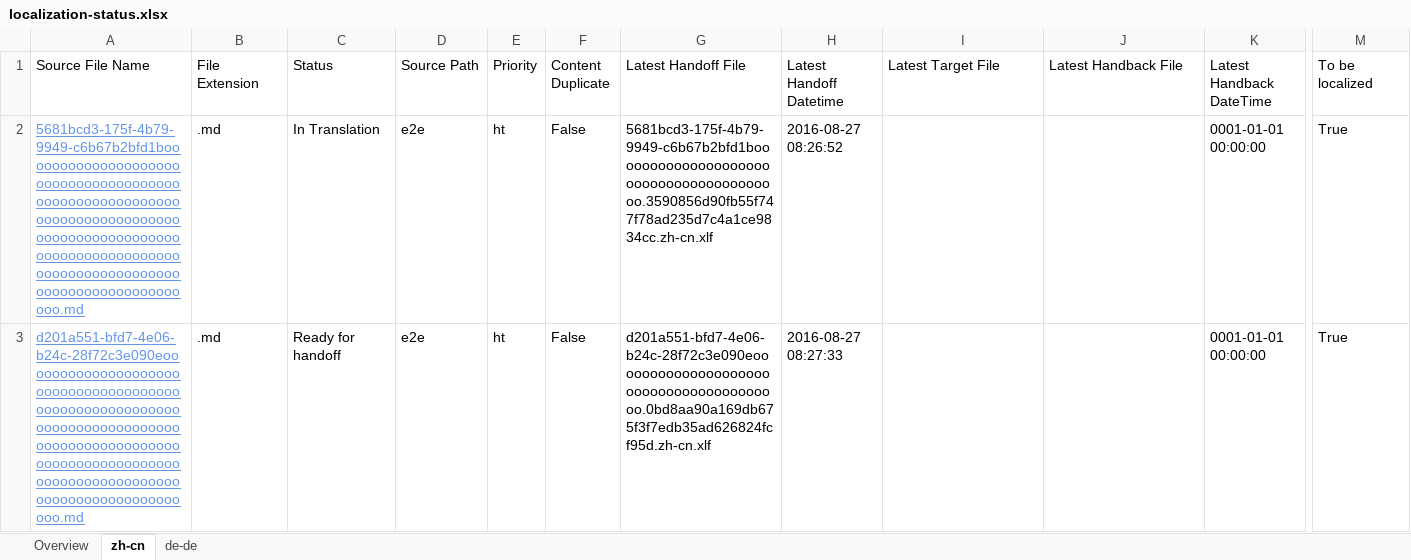
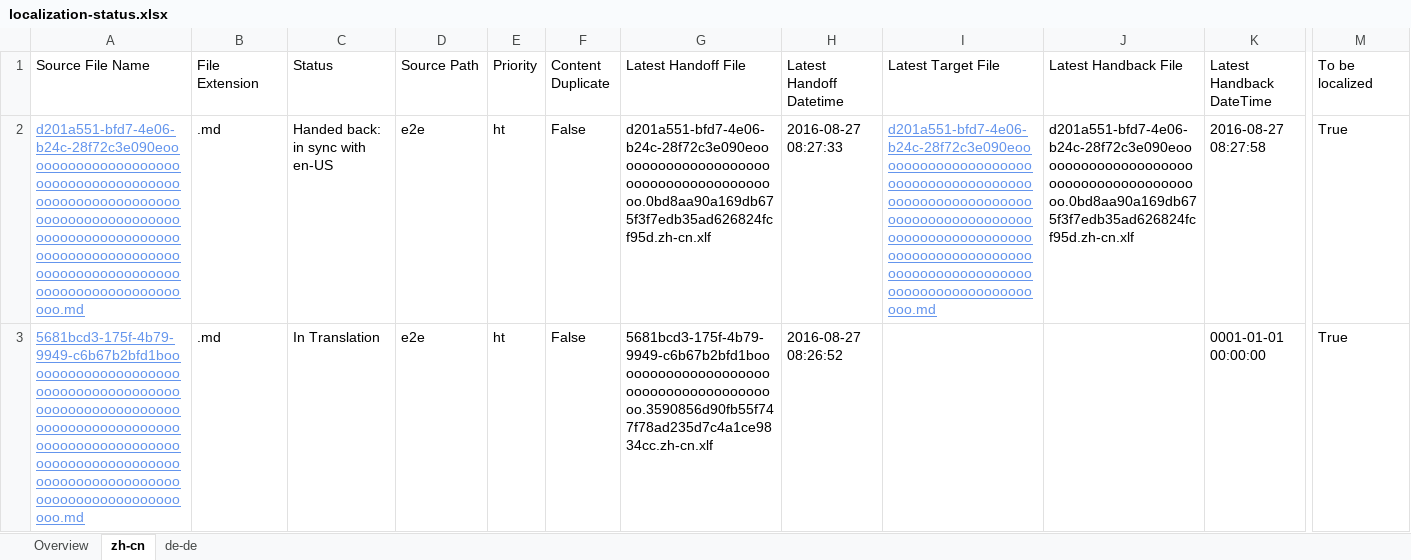
Before and after one commit to OpenLocalizationTestOrg/ol-test0-handback, an Excel workbook: ol-handback/OpenLocalizationTestOrg/ol-test0/ci/localization-status.xlsx, sheet zh-cn, drawn as a sheet; only a part is shown, gaps mark what is left out; values as stored, in another font and other column widths than the file's, no borders; table styles not drawn; removed rows and columns are numbered as before the commit, all else as after; rows hold the shown columns only; the diff names each change by its address in the sheet, - before the commit and + after, or states it on an @@ line.

```diff
--- a/ol-handback/OpenLocalizationTestOrg/ol-test0/ci/localization-status.xlsx (sheet zh-cn)
+++ b/ol-handback/OpenLocalizationTestOrg/ol-test0/ci/localization-status.xlsx (sheet zh-cn)
+row 2: d201a551-bfd7-4e06-b24c-28f72c3e090eooooooooooooooooooooooooooooooooooooooooooooooooooooooooooooooooooooooooooooooooooooooooooooooooooooooooooooooooooooooooooooooooooooooooooooooooooooo.md | .md | Handed back: in sync with en-US | e2e | ht | False | d201a551-bfd7-4e06-b24c-28f72c3e090eoooooooooooooooooooooooooooooooooooooooo.0bd8aa90a169db675f3f7edb35ad626824fcf95d.zh-cn.xlf | 2016-08-27 08:27:33 | d201a551-bfd7-4e06-b24c-28f72c3e090eooooooooooooooooooooooooooooooooooooooooooooooooooooooooooooooooooooooooooooooooooooooooooooooooooooooooooooooooooooooooooooooooooooooooooooooooooooo.md | d201a551-bfd7-4e06-b24c-28f72c3e090eoooooooooooooooooooooooooooooooooooooooo.0bd8aa90a169db675f3f7edb35ad626824fcf95d.zh-cn.xlf | 2016-08-27 08:27:58 | True
-row 3: d201a551-bfd7-4e06-b24c-28f72c3e090eooooooooooooooooooooooooooooooooooooooooooooooooooooooooooooooooooooooooooooooooooooooooooooooooooooooooooooooooooooooooooooooooooooooooooooooooooooo.md | .md | Ready for handoff | e2e | ht | False | d201a551-bfd7-4e06-b24c-28f72c3e090eoooooooooooooooooooooooooooooooooooooooo.0bd8aa90a169db675f3f7edb35ad626824fcf95d.zh-cn.xlf | 2016-08-27 08:27:33 |  |  | 0001-01-01 00:00:00 | True
```
Also changed, not shown: sheet de-de, sheet Overview, 1 other file.
